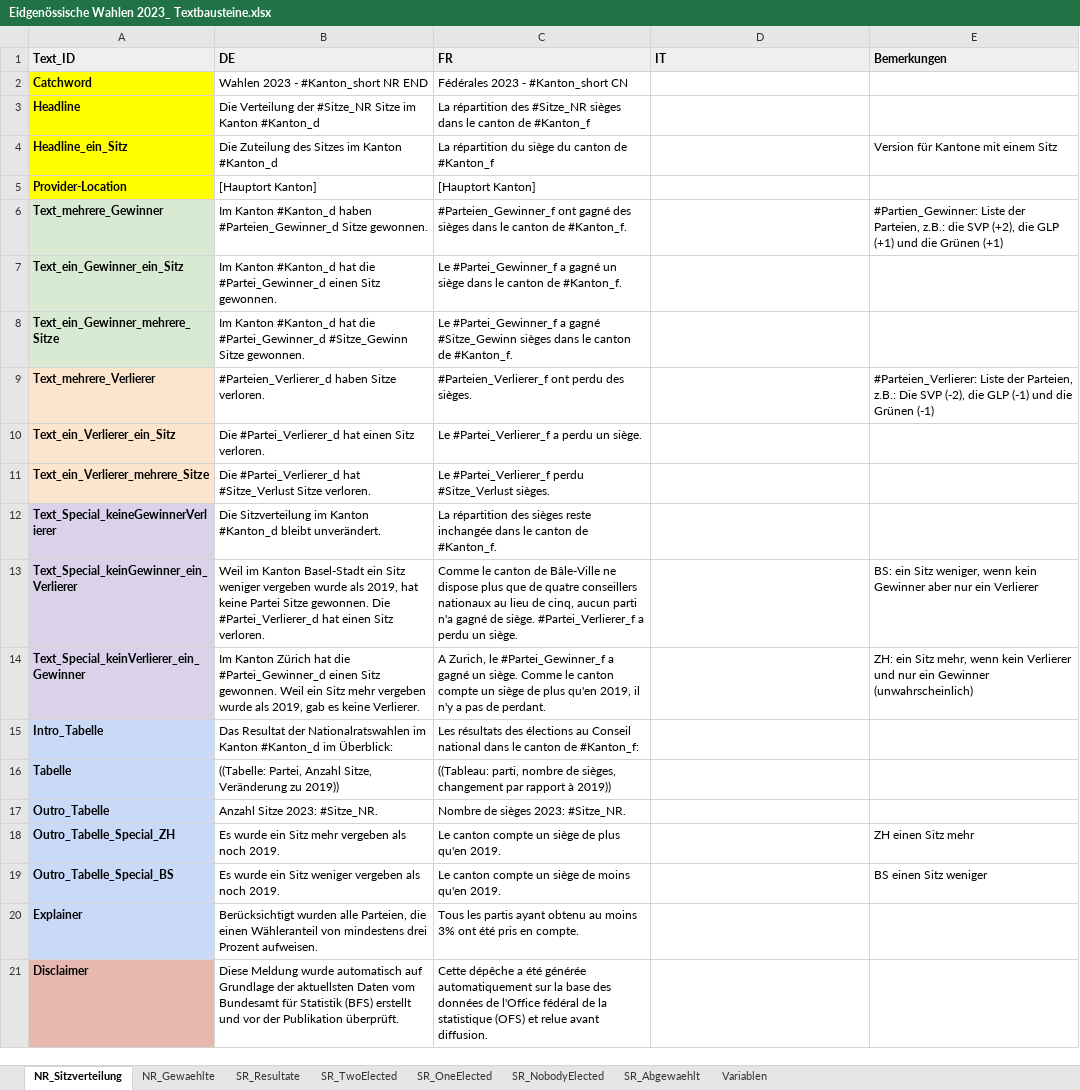
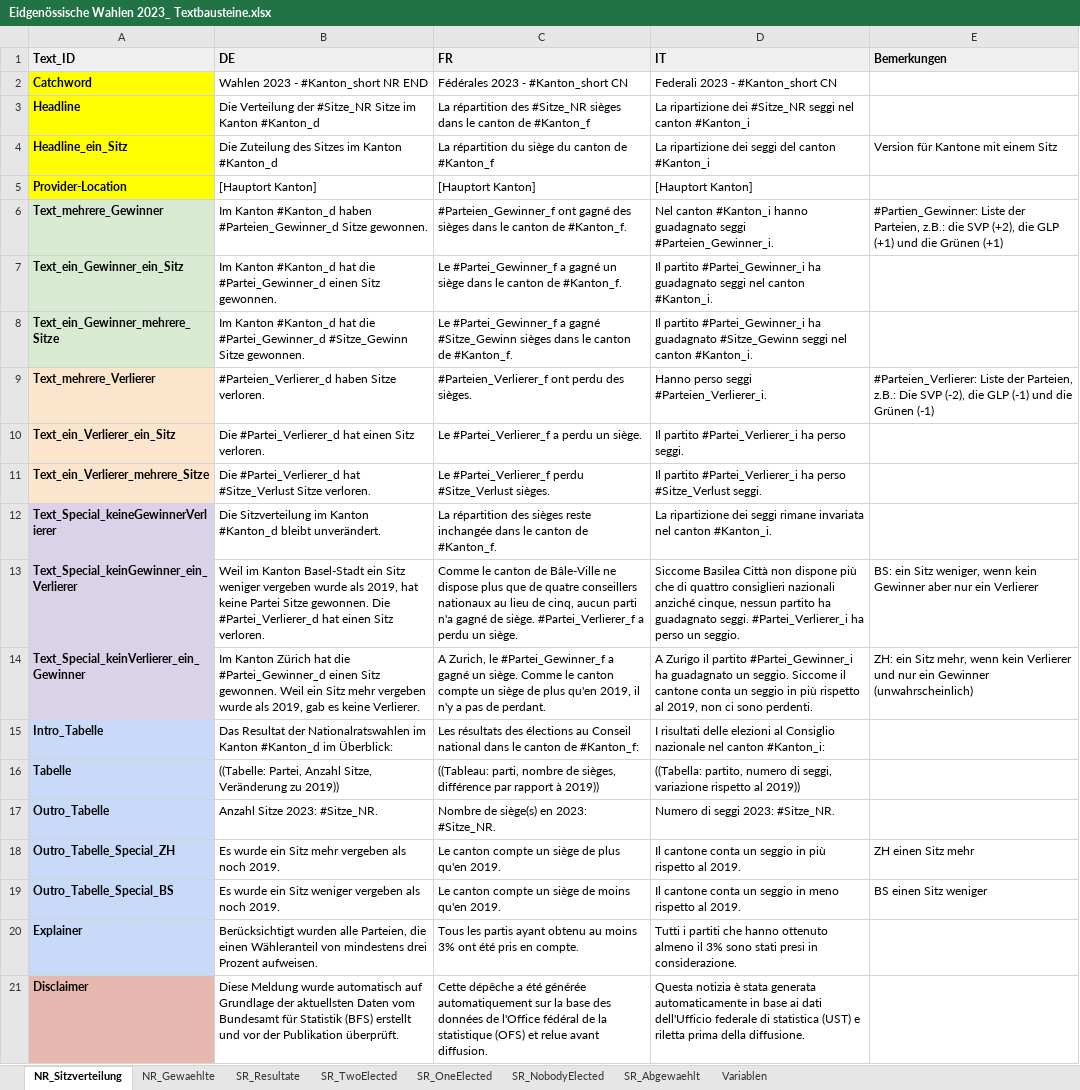
Before and after one commit to awp-finanznachrichten/sda_eidgenoessische_wahlen_datafeed, an Excel workbook: Texte/Eidgenössische Wahlen 2023_ Textbausteine.xlsx, sheet NR_Sitzverteilung, drawn as a sheet; values as stored, in another font and other column widths than the file's, no borders; charts and pictures not drawn; the diff names each change by its address in the sheet, - before the commit and + after, or states it on an @@ line.

```diff
--- a/Texte/Eidgenössische Wahlen 2023_ Textbausteine.xlsx (sheet NR_Sitzverteilung)
+++ b/Texte/Eidgenössische Wahlen 2023_ Textbausteine.xlsx (sheet NR_Sitzverteilung)
-D2 (IT): (empty)
+D2 (IT): Federali 2023 - #Kanton_short CN
-D3 (IT): (empty)
+D3 (IT): La ripartizione dei #Sitze_NR seggi nel canton #Kanton_i
-D4 (IT): (empty)
+D4 (IT): La ripartizione dei seggi del canton #Kanton_i
-D5 (IT): (empty)
+D5 (IT): [Hauptort Kanton]
-D6 (IT): (empty)
+D6 (IT): Nel canton #Kanton_i hanno guadagnato seggi #Parteien_Gewinner_i.
-D7 (IT): (empty)
+D7 (IT): Il partito #Partei_Gewinner_i ha guadagnato seggi nel canton #Kanton_i.
-D8 (IT): (empty)
+D8 (IT): Il partito #Partei_Gewinner_i ha guadagnato #Sitze_Gewinn seggi nel canton #Kanton_i.
-D9 (IT): (empty)
+D9 (IT): Hanno perso seggi #Parteien_Verlierer_i.
-D10 (IT): (empty)
+D10 (IT): Il partito #Partei_Verlierer_i ha perso seggi.
-D11 (IT): (empty)
+D11 (IT): Il partito #Partei_Verlierer_i ha perso #Sitze_Verlust seggi.
-D12 (IT): (empty)
+D12 (IT): La ripartizione dei seggi rimane invariata nel canton #Kanton_i.
-D13 (IT): (empty)
+D13 (IT): Siccome Basilea Città non dispone più che di quattro consiglieri nazionali anziché cinque, nessun partito ha guadagnato seggi. #Partei_Verlierer_i ha perso un seggio.
-D14 (IT): (empty)
+D14 (IT): A Zurigo il partito #Partei_Gewinner_i ha guadagnato un seggio. Siccome il cantone conta un seggio in più rispetto al 2019, non ci sono perdenti.
-D15 (IT): (empty)
+D15 (IT): I risultati delle elezioni al Consiglio nazionale nel canton #Kanton_i:
-C16 (FR): …de sièges, changement par rapport…
+C16 (FR): …de sièges, différence par rapport…
-D16 (IT): (empty)
+D16 (IT): ((Tabella: partito, numero di seggi, variazione rispetto al 2019))
-C17 (FR): Nombre de sièges 2023: #Sitze_NR.
+C17 (FR): Nombre de siège(s) en 2023: #Sitze_NR.
-D17 (IT): (empty)
+D17 (IT): Numero di seggi 2023: #Sitze_NR.
-D18 (IT): (empty)
+D18 (IT): Il cantone conta un seggio in più rispetto al 2019.
-D19 (IT): (empty)
+D19 (IT): Il cantone conta un seggio in meno rispetto al 2019.
-D20 (IT): (empty)
+D20 (IT): Tutti i partiti che hanno ottenuto almeno il 3% sono stati presi in considerazione.
-D21 (IT): (empty)
+D21 (IT): Questa notizia è stata generata automaticamente in base ai dati dell'Ufficio federale di statistica (UST) e riletta prima della diffusione.
```
Also changed, not shown: sheet SR_Resultate, sheet NR_Gewaehlte, 31 other files.
